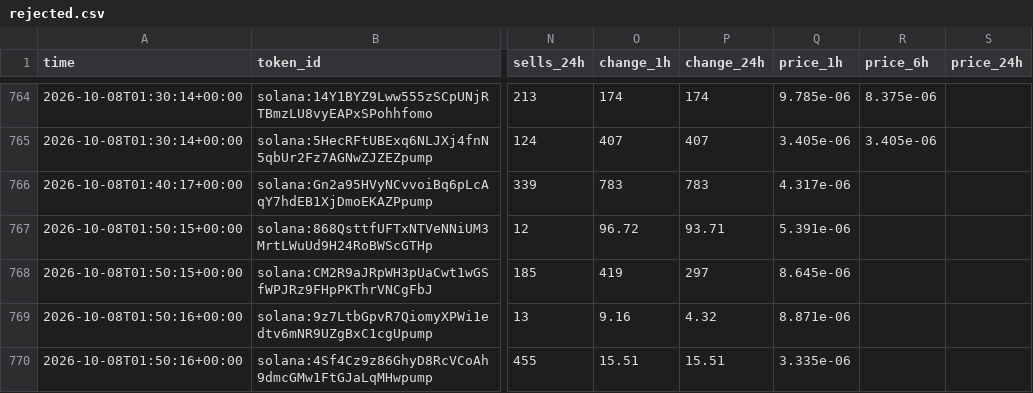
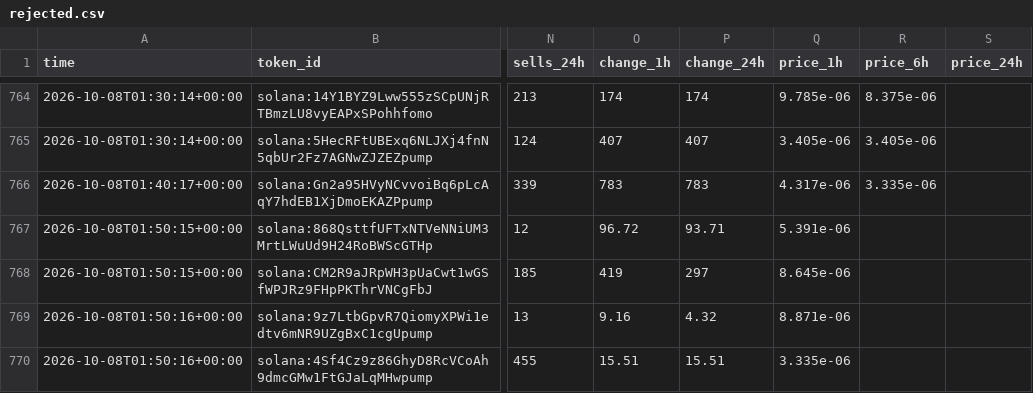
Before and after one commit to zachevm/Telegram-Bot, a CSV file: rejected.csv, drawn as a sheet; only a part is shown, gaps mark what is left out; the diff names each change by its address in the sheet, - before the commit and + after, or states it on an @@ line.

```diff
--- a/rejected.csv
+++ b/rejected.csv
-R766 (price_6h): (empty)
+R766 (price_6h): 3.335e-06
```
Also changed, not shown: alerts.csv, runs.csv, 1 other file.
